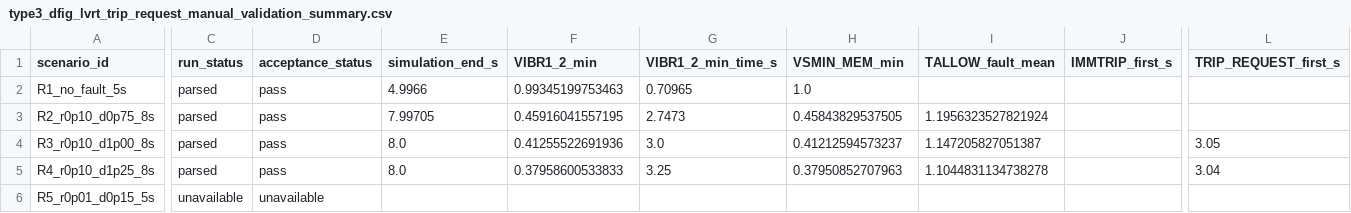
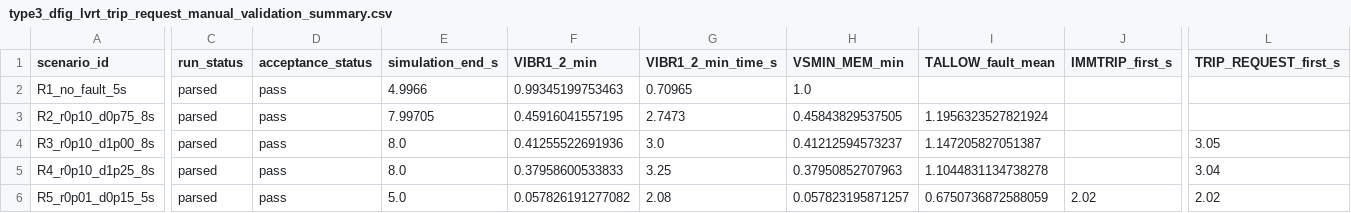
Before and after one commit to wangziwei1111/high-wind-cascading-pscad, a CSV file: data/reference/type3_dfig_lvrt_trip_request_manual_validation_summary.csv, drawn as a sheet; only a part is shown, gaps mark what is left out; the diff covers the shown part only; the diff names each change by its address in the sheet, - before the commit and + after, or states it on an @@ line.

```diff
--- a/data/reference/type3_dfig_lvrt_trip_request_manual_validation_summary.csv
+++ b/data/reference/type3_dfig_lvrt_trip_request_manual_validation_summary.csv
-C6 (run_status): unavailable
+C6 (run_status): parsed
-D6 (acceptance_status): unavailable
+D6 (acceptance_status): pass
-E6 (simulation_end_s): (empty)
+E6 (simulation_end_s): 5.0
-F6 (VIBR1_2_min): (empty)
+F6 (VIBR1_2_min): 0.057826191277082
-G6 (VIBR1_2_min_time_s): (empty)
+G6 (VIBR1_2_min_time_s): 2.08
-H6 (VSMIN_MEM_min): (empty)
+H6 (VSMIN_MEM_min): 0.057823195871257
-I6 (TALLOW_fault_mean): (empty)
+I6 (TALLOW_fault_mean): 0.6750736872588059
-J6 (IMMTRIP_first_s): (empty)
+J6 (IMMTRIP_first_s): 2.02
-L6 (TRIP_REQUEST_first_s): (empty)
+L6 (TRIP_REQUEST_first_s): 2.02
```
Also changed, not shown: 2 edited cells elsewhere in this file, 5 other files.
